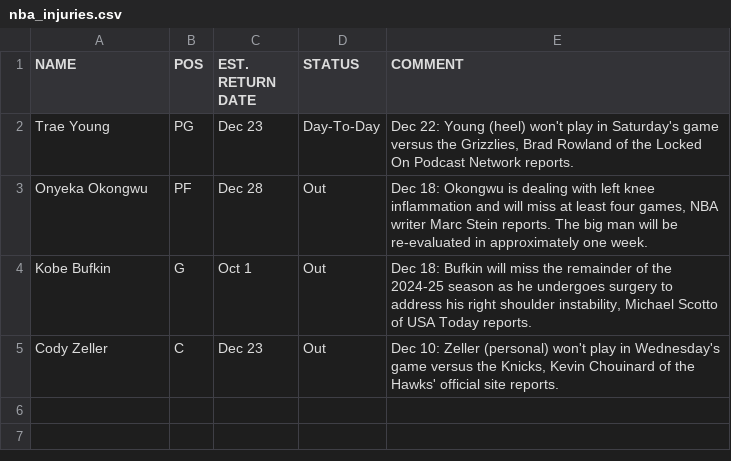
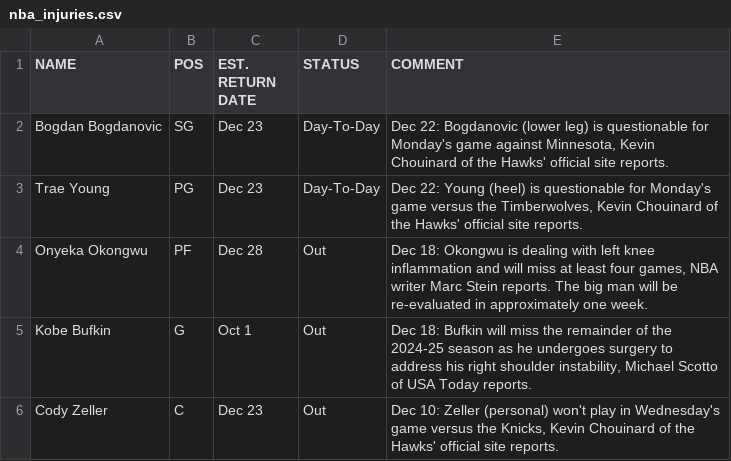
Before and after one commit to SamHormozian/Sports_Betting_Predictor, a CSV file: data/raw/nba_injuries.csv, drawn as a sheet.

```diff
--- a/data/raw/nba_injuries.csv
+++ b/data/raw/nba_injuries.csv
@@ -1,3 +1,4 @@
 NAME,POS,EST. RETURN DATE,STATUS,COMMENT
-Trae Young,PG,Dec 23,Day-To-Day,"Dec 22: Young (heel) won't play in Saturday's game versus the Grizzlies, Brad Rowland of the Locked On Podcast Network reports."
+Bogdan Bogdanovic,SG,Dec 23,Day-To-Day,"Dec 22: Bogdanovic (lower leg) is questionable for Monday's game against Minnesota, Kevin Chouinard of the Hawks' official site reports."
+Trae Young,PG,Dec 23,Day-To-Day,"Dec 22: Young (heel) is questionable for Monday's game versus the Timberwolves, Kevin Chouinard of the Hawks' official site reports."
 Onyeka Okongwu,PF,Dec 28,Out,"Dec 18: Okongwu is dealing with left knee inflammation and will miss at least four games, NBA writer Marc Stein reports. The big man will be re-evaluated in approximately one week."
```
Also changed, not shown: data/processed/nfl_player_data.csv, data/raw/americanfootball_nfl_odds.csv, 20 other files.
